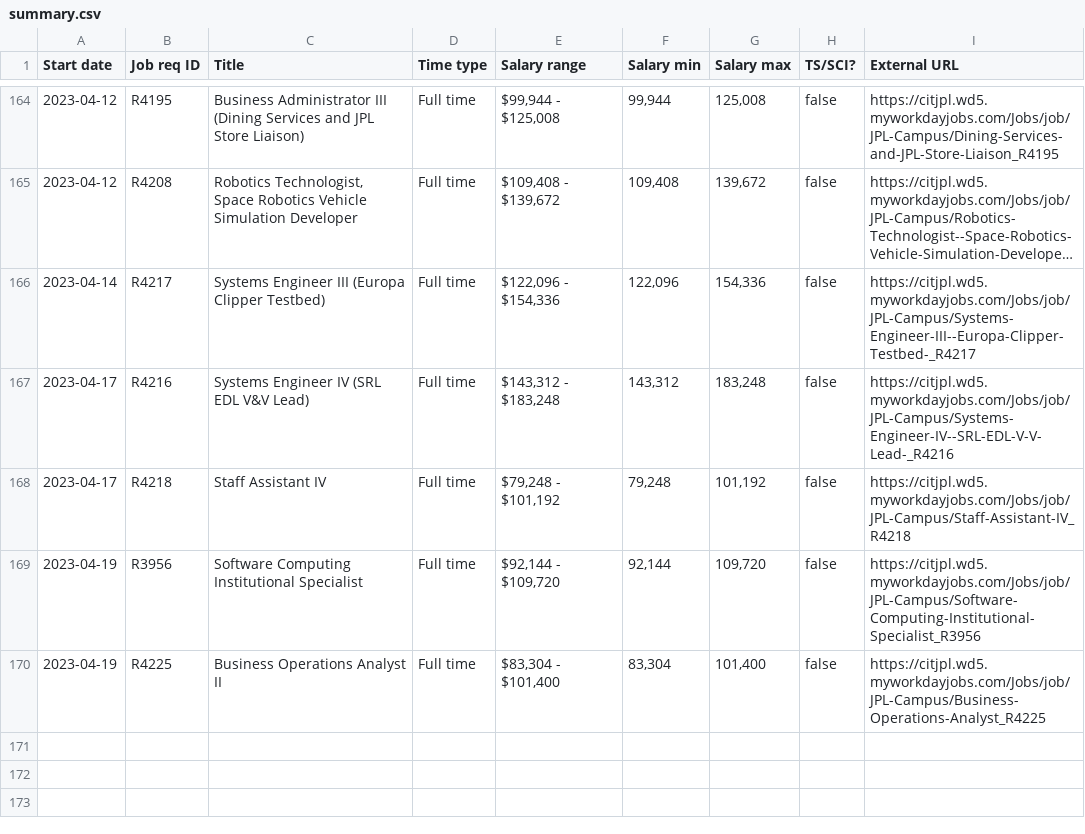
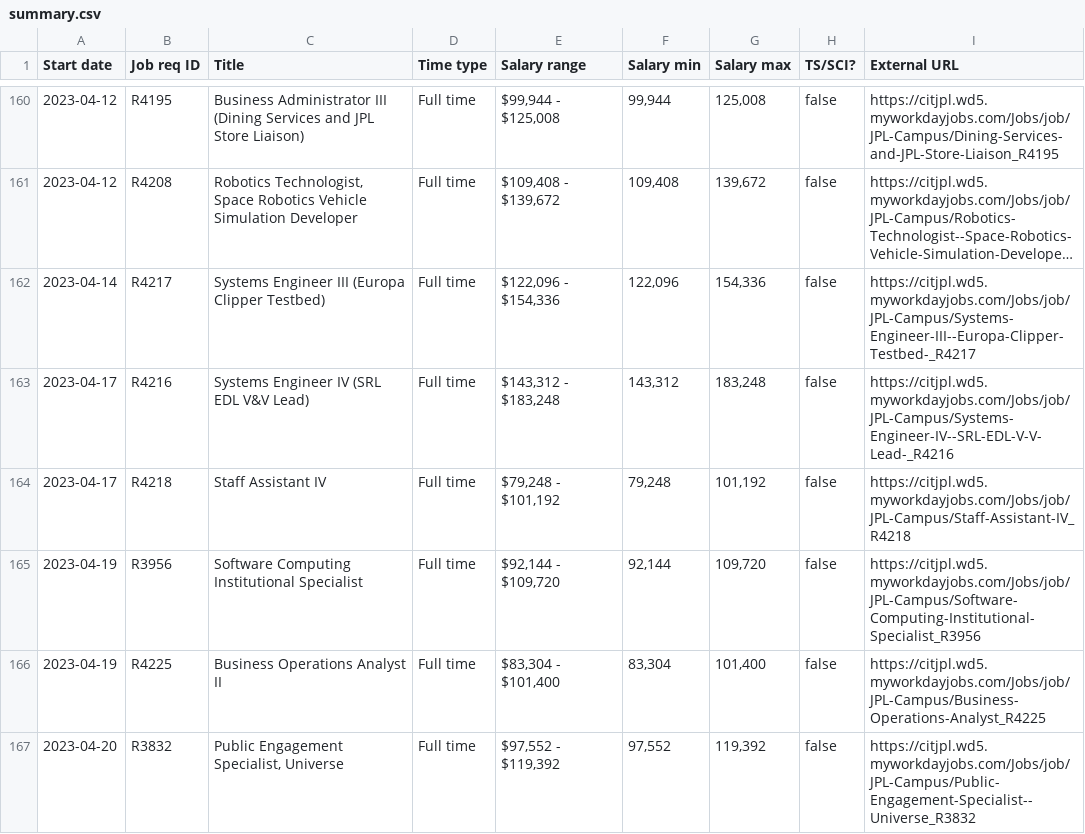
Before and after one commit to thzinc/jpl-jobs, a CSV file: data/summary.csv, drawn as a sheet; only a part is shown, gaps mark what is left out; long unchanged cells end in …; the diff covers the shown part only.

```diff
--- a/data/summary.csv
+++ b/data/summary.csv
@@ -170 +166,2 @@
 "2023-04-19","R4225","Business Operations Analyst II","Full time","$83,304 - $101,400","83,304","101,400",false,"https://citjpl.wd5.myworkdayjobs.com/Jobs/job/JPL-Campus/Business-Operations-Analyst_R4225"
+"2023-04-20","R3832","Public Engagement Specialist, Universe","Full time","$97,552 - $119,392","97,552","119,392",false,"https://citjpl.wd5.myworkdayjobs.com/Jobs/job/JPL-Campus/Public-Engagement-Specialist--Universe_R3832"
```
Also changed, not shown: 1 added row and 4 removed rows elsewhere in this file.
